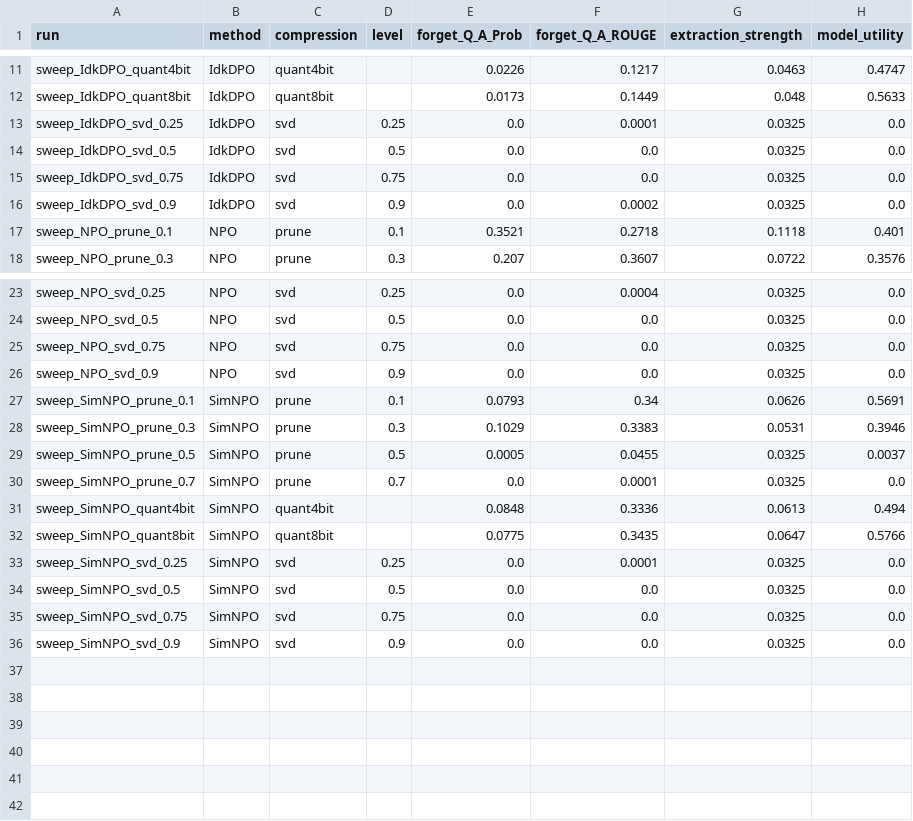
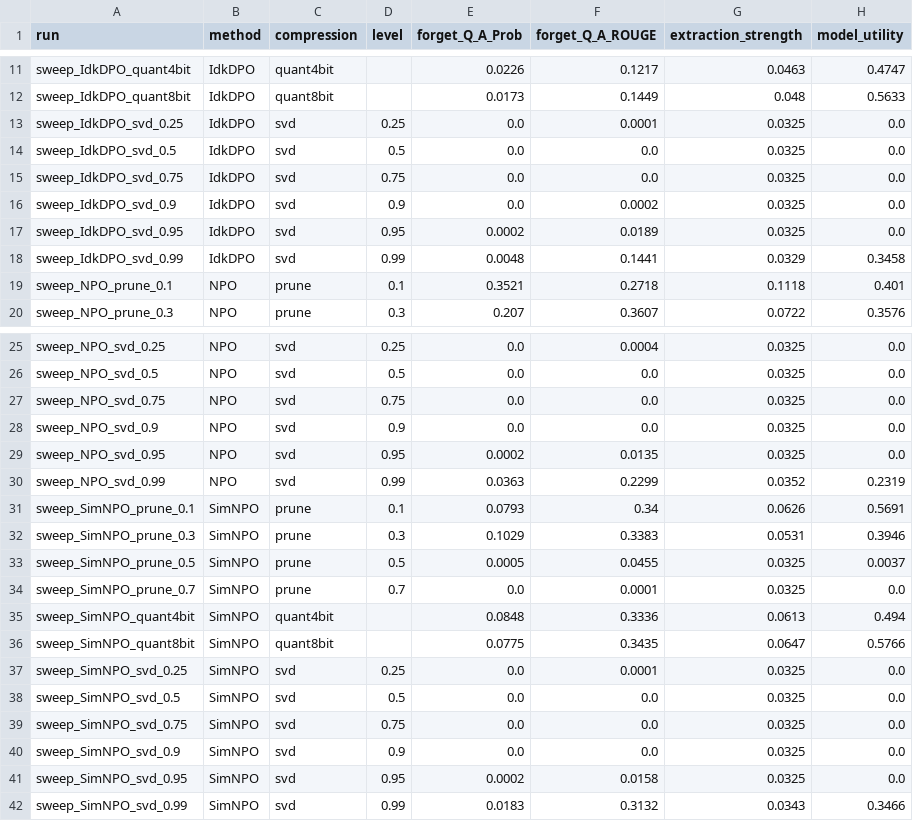
Before and after one commit to hannahTao/compression-unlearning, a CSV file: sweep_results.csv, drawn as a sheet; only a part is shown, gaps mark what is left out.

```diff
--- a/sweep_results.csv
+++ b/sweep_results.csv
@@ -16,2 +16,4 @@ sweep_IdkDPO_svd_0.75,IdkDPO,svd,0.75,0.0,0.0,0.0325,0.0
 sweep_IdkDPO_svd_0.9,IdkDPO,svd,0.9,0.0,0.0002,0.0325,0.0
+sweep_IdkDPO_svd_0.95,IdkDPO,svd,0.95,0.0002,0.0189,0.0325,0.0
+sweep_IdkDPO_svd_0.99,IdkDPO,svd,0.99,0.0048,0.1441,0.0329,0.3458
 sweep_NPO_prune_0.1,NPO,prune,0.1,0.3521,0.2718,0.1118,0.401
@@ -26,2 +28,4 @@ sweep_NPO_svd_0.75,NPO,svd,0.75,0.0,0.0,0.0325,0.0
 sweep_NPO_svd_0.9,NPO,svd,0.9,0.0,0.0,0.0325,0.0
+sweep_NPO_svd_0.95,NPO,svd,0.95,0.0002,0.0135,0.0325,0.0
+sweep_NPO_svd_0.99,NPO,svd,0.99,0.0363,0.2299,0.0352,0.2319
 sweep_SimNPO_prune_0.1,SimNPO,prune,0.1,0.0793,0.34,0.0626,0.5691
@@ -36 +40,3 @@ sweep_SimNPO_svd_0.75,SimNPO,svd,0.75,0.0,0.0,0.0325,0.0
 sweep_SimNPO_svd_0.9,SimNPO,svd,0.9,0.0,0.0,0.0325,0.0
+sweep_SimNPO_svd_0.95,SimNPO,svd,0.95,0.0002,0.0158,0.0325,0.0
+sweep_SimNPO_svd_0.99,SimNPO,svd,0.99,0.0183,0.3132,0.0343,0.3466
```
Also changed, not shown: 3 other files.
